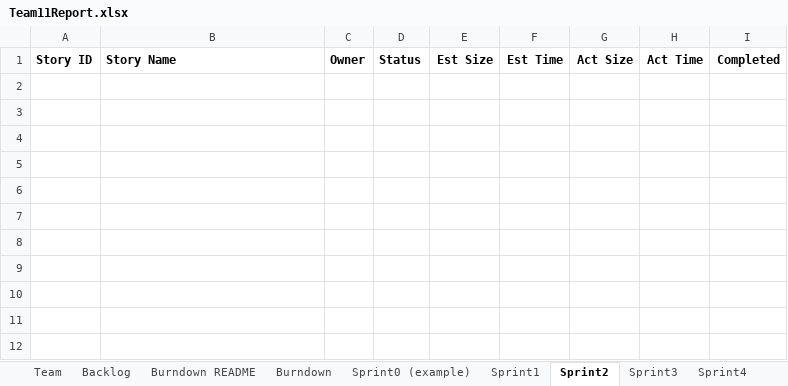
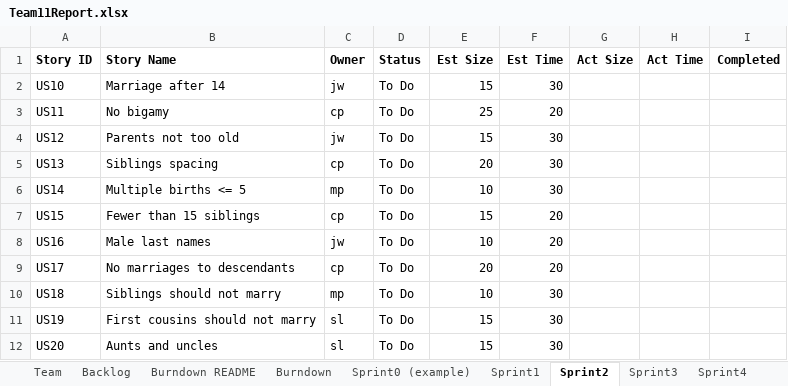
Before and after one commit to celinanperalta/CS-555, an Excel workbook: gedcom/project03/Team11Report.xlsx, sheet Sprint2, drawn as a sheet; values as stored, in another font and other column widths than the file's, no borders; charts and pictures not drawn; the diff names each change by its address in the sheet, - before the commit and + after, or states it on an @@ line.

```diff
--- a/gedcom/project03/Team11Report.xlsx (sheet Sprint2)
+++ b/gedcom/project03/Team11Report.xlsx (sheet Sprint2)
+row 2: US10 | Marriage after 14 | jw | To Do | 15 | 30
+row 3: US11 | No bigamy | cp | To Do | 25 | 20
+row 4: US12 | Parents not too old | jw | To Do | 15 | 30
+row 5: US13 | Siblings spacing | cp | To Do | 20 | 30
+row 6: US14 | Multiple births <= 5 | mp | To Do | 10 | 30
+row 7: US15 | Fewer than 15 siblings | cp | To Do | 15 | 20
+row 8: US16 | Male last names | jw | To Do | 10 | 20
+row 9: US17 | No marriages to descendants | cp | To Do | 20 | 20
+row 10: US18 | Siblings should not marry | mp | To Do | 10 | 30
+row 11: US19 | First cousins should not marry | sl | To Do | 15 | 30
+row 12: US20 | Aunts and uncles | sl | To Do | 15 | 30
```
Also changed, not shown: sheet Sprint1, sheet Burndown, sheet Sprint3, sheet Sprint4, charts or pictures.
